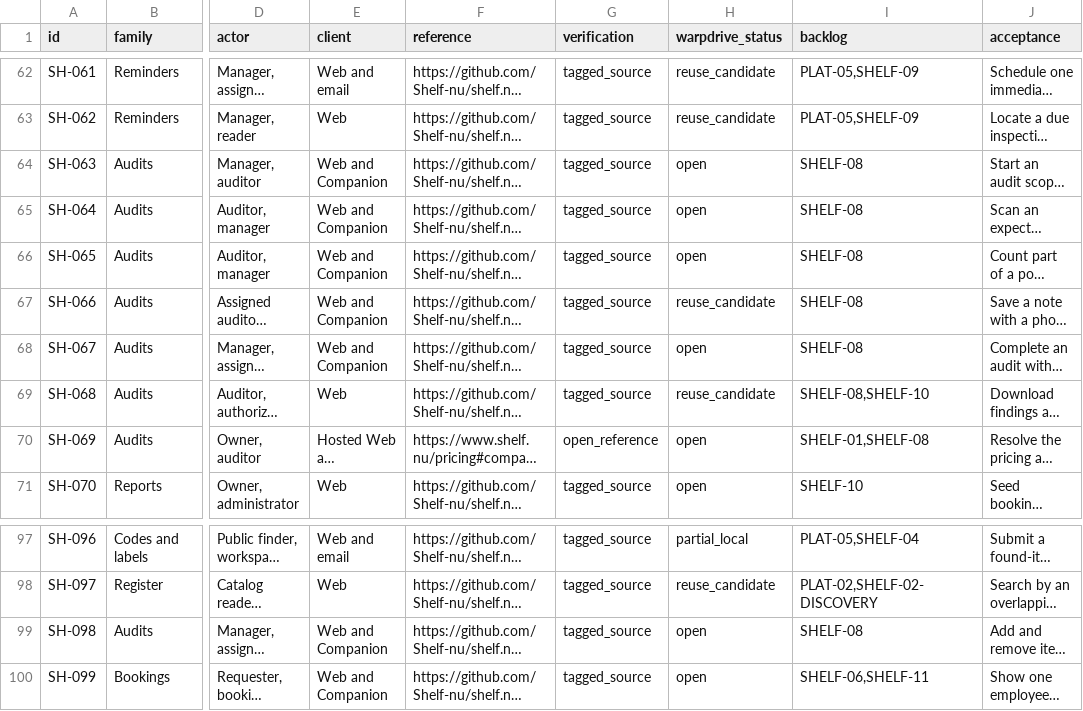
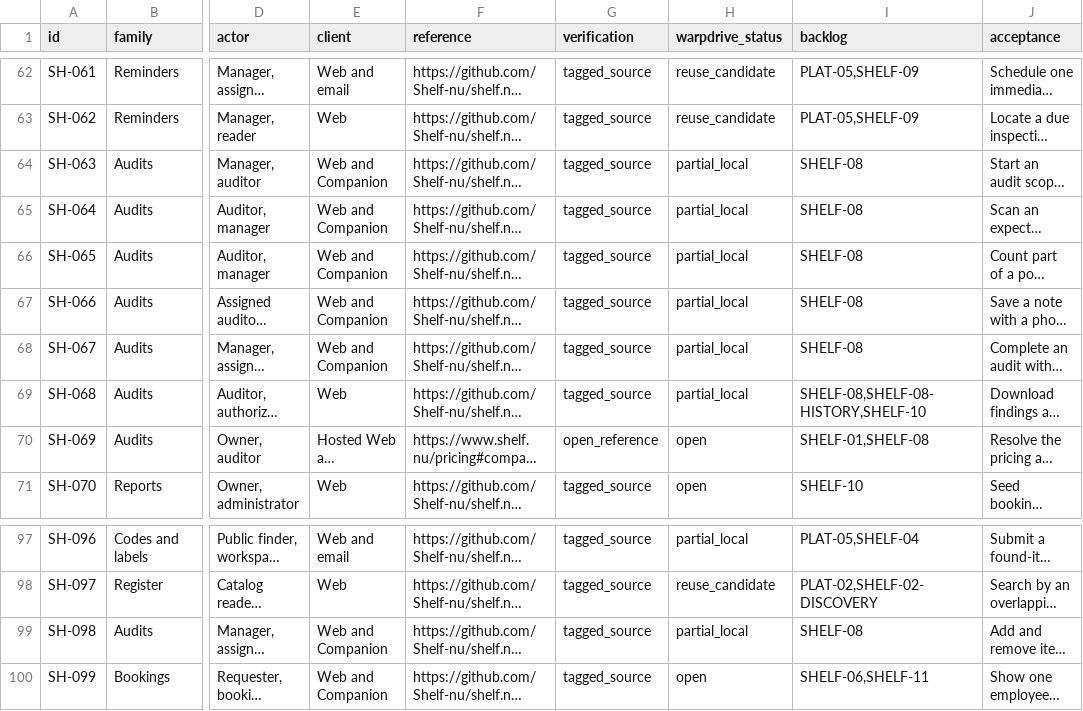
Before and after one commit to KhademOHAli1/warpdrive, a TSV file: docs/development/shelf-2.6.0-feature-audit.tsv, drawn as a sheet; only a part is shown, gaps mark what is left out; long unchanged cells end in …; the diff names each change by its address in the sheet, - before the commit and + after, or states it on an @@ line.

```diff
--- a/docs/development/shelf-2.6.0-feature-audit.tsv
+++ b/docs/development/shelf-2.6.0-feature-audit.tsv
-H64:H66 (warpdrive_status): open
+H64:H66 (warpdrive_status): partial_local
-H67 (warpdrive_status): reuse_candidate
+H67 (warpdrive_status): partial_local
-H68 (warpdrive_status): open
+H68 (warpdrive_status): partial_local
-H69 (warpdrive_status): reuse_candidate
+H69 (warpdrive_status): partial_local
-I69 (backlog): SHELF-08,SHELF-10
+I69 (backlog): SHELF-08,SHELF-08-HISTORY,SHELF-10
-H99 (warpdrive_status): open
+H99 (warpdrive_status): partial_local
```
Also changed, not shown: docs/development/warpdrive-operations-backlog.tsv, 1 other file.
